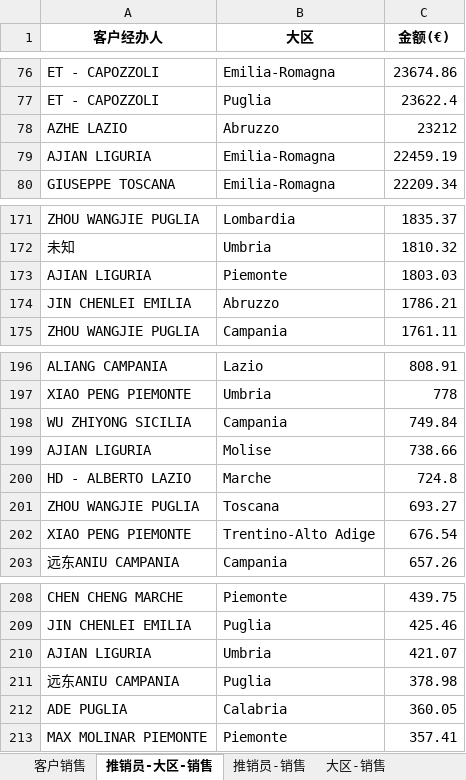
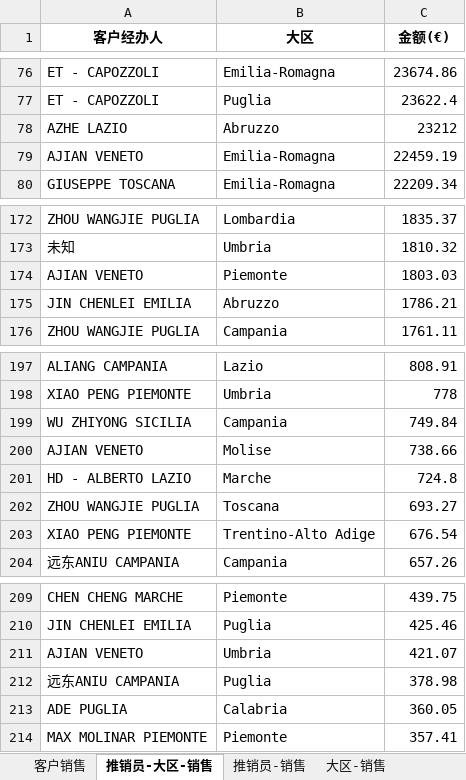
Before and after one commit to ClaytonStudent/demodjango, an Excel workbook: media/ClientReport.xlsx, sheet 推销员-大区-销售, drawn as a sheet; only a part is shown, gaps mark what is left out; values as stored, in another font and other column widths than the file's, no borders; addresses are those after the commit; the diff covers the shown part only; the diff names each change by its address in the sheet, - before the commit and + after, or states it on an @@ line.

```diff
--- a/media/ClientReport.xlsx (sheet 推销员-大区-销售)
+++ b/media/ClientReport.xlsx (sheet 推销员-大区-销售)
-A79 (客户经办人): AJIAN LIGURIA
+A79 (客户经办人): AJIAN VENETO
-A174 (客户经办人): AJIAN LIGURIA
+A174 (客户经办人): AJIAN VENETO
-A200 (客户经办人): AJIAN LIGURIA
+A200 (客户经办人): AJIAN VENETO
-A211 (客户经办人): AJIAN LIGURIA
+A211 (客户经办人): AJIAN VENETO
```
Also changed, not shown: 9 added rows, 8 removed rows and 26 edited cells elsewhere in this sheet, sheet 客户销售, sheet 推销员-销售, sheet 大区-销售, 7 other files.
